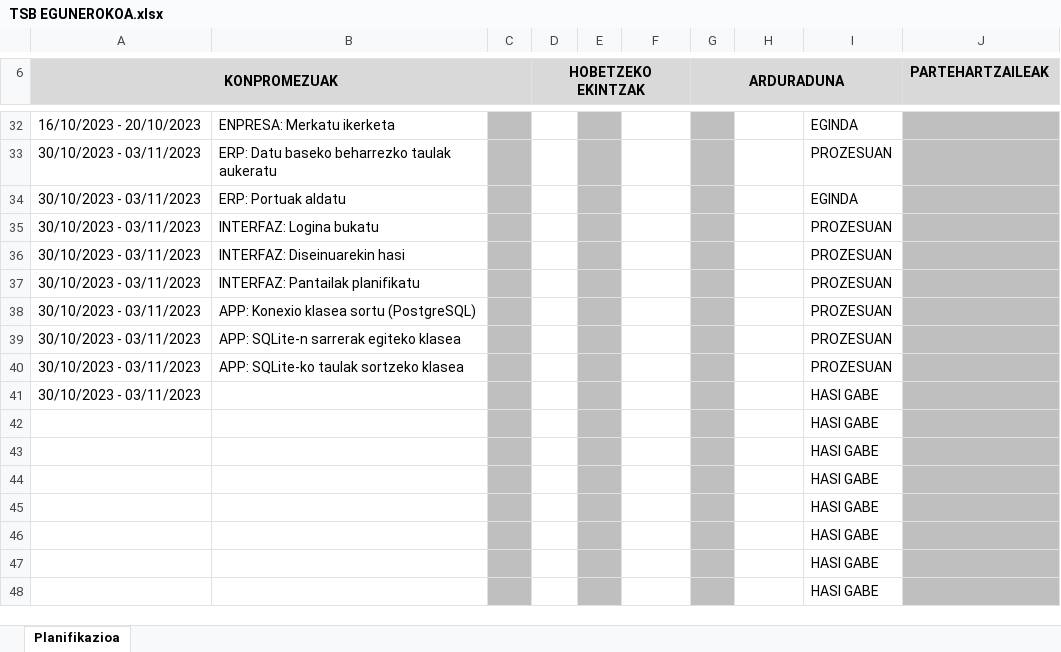
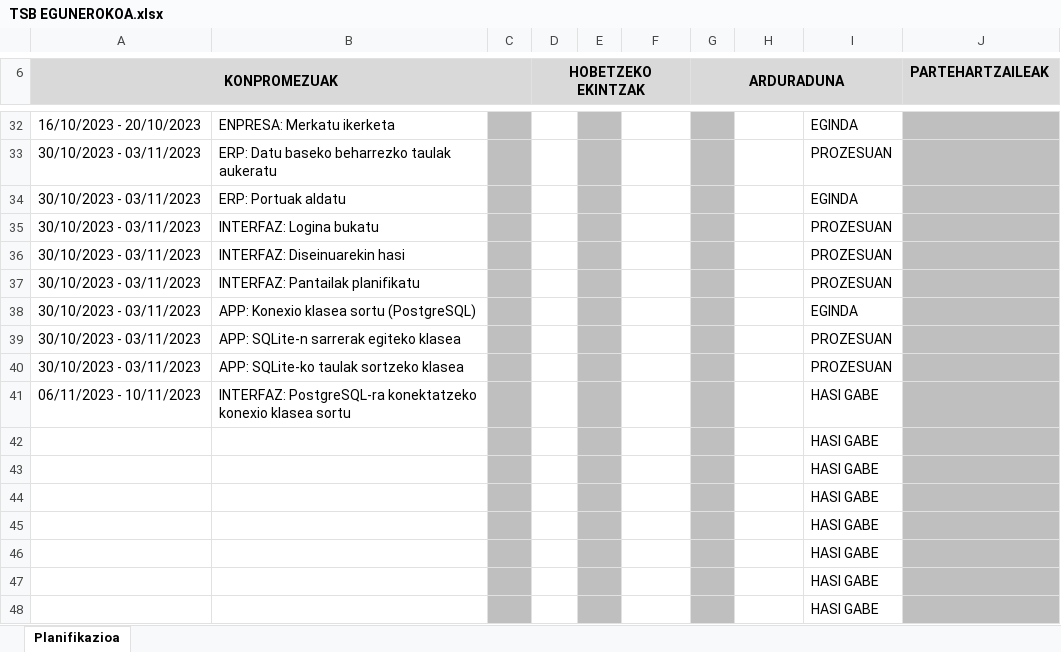
Before and after one commit to anderibanez123/ERRONKA-TSB-RETURNS, an Excel workbook: 0.1- PLANIFIKAZIOA/TSB EGUNEROKOA.xlsx, sheet Planifikazioa, drawn as a sheet; only a part is shown, gaps mark what is left out; values as stored, in another font and other column widths than the file's, no borders; charts and pictures and conditional formats not drawn; removed rows and columns are numbered as before the commit, all else as after; the diff names each change by its address in the sheet, - before the commit and + after, or states it on an @@ line.

Commit message:
aa

```diff
--- a/0.1- PLANIFIKAZIOA/TSB EGUNEROKOA.xlsx (sheet Planifikazioa)
+++ b/0.1- PLANIFIKAZIOA/TSB EGUNEROKOA.xlsx (sheet Planifikazioa)
-I38: PROZESUAN
+I38: EGINDA
-row 41: 30/10/2023 - 03/11/2023 |  |  |  |  |  |  |  | HASI GABE
+row 41: 06/11/2023 - 10/11/2023 | INTERFAZ: PostgreSQL-ra konektatzeko konexio klasea sortu |  |  |  | ANDER |  | ANDER | HASI GABE
```
